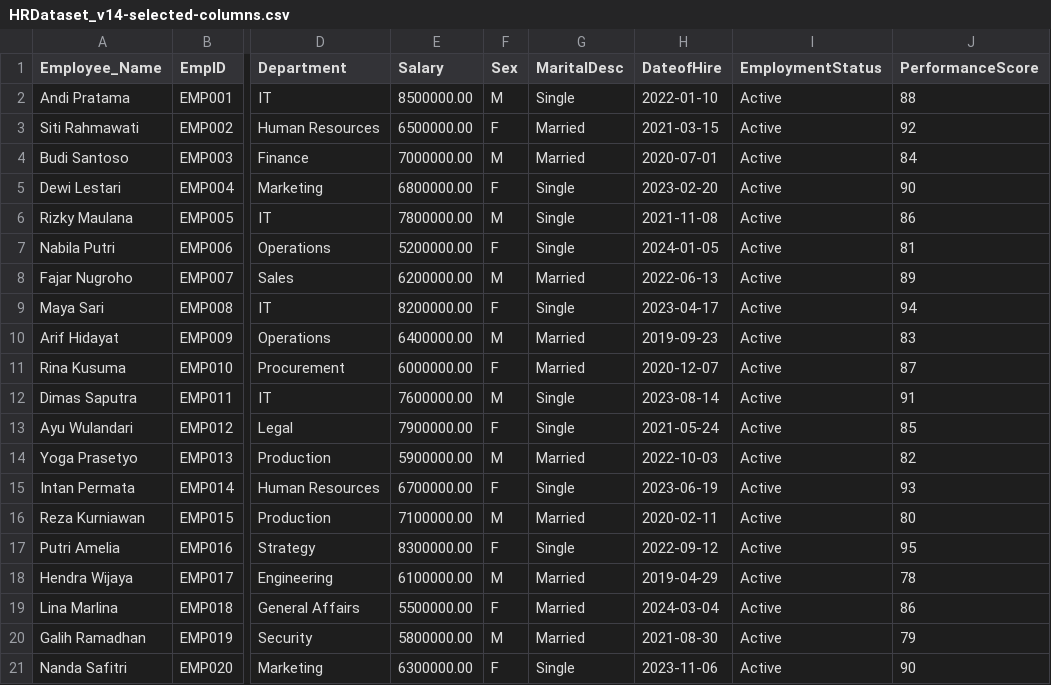
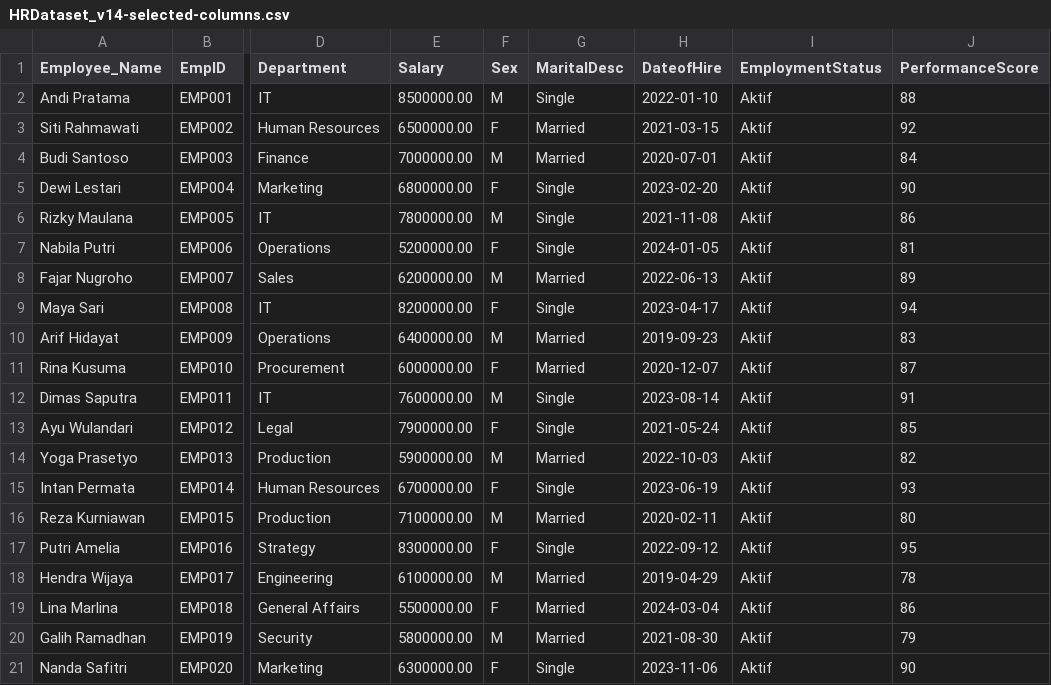
Before and after one commit to IqbalMaulanaHakim05/ConsComp-Dashboard, a CSV file: Dashboard/data/HRDataset_v14-selected-columns.csv, drawn as a sheet; only a part is shown, gaps mark what is left out; the diff names each change by its address in the sheet, - before the commit and + after, or states it on an @@ line.

```diff
--- a/Dashboard/data/HRDataset_v14-selected-columns.csv
+++ b/Dashboard/data/HRDataset_v14-selected-columns.csv
-I2:I21 (EmploymentStatus): Active
+I2:I21 (EmploymentStatus): Aktif
```
Also changed, not shown: 7 other files.
